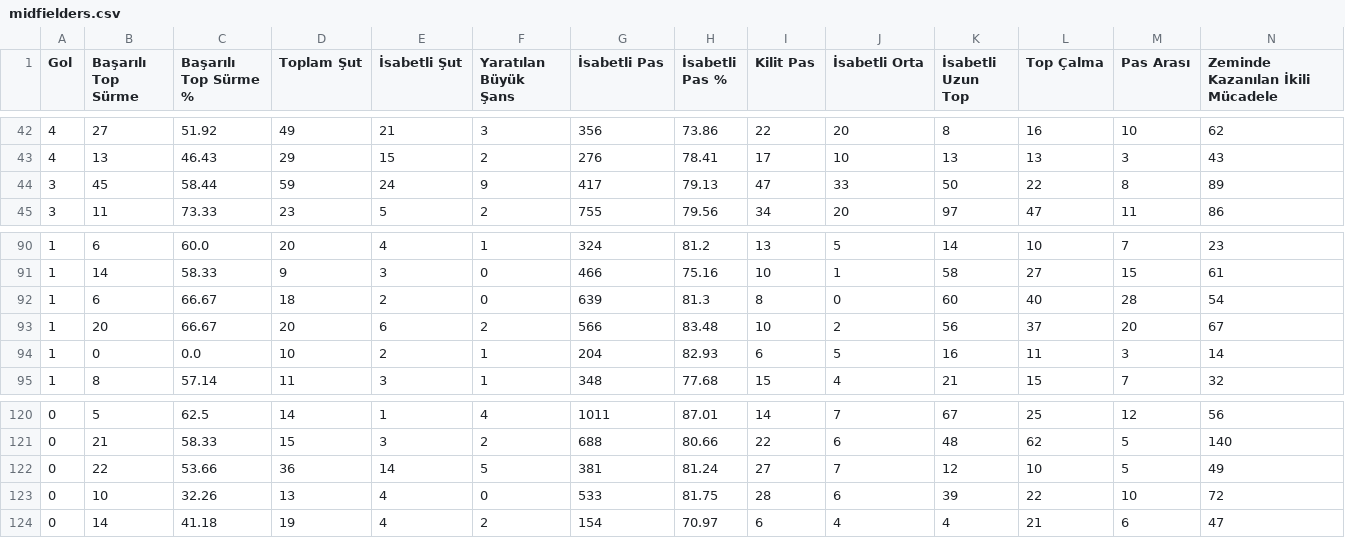
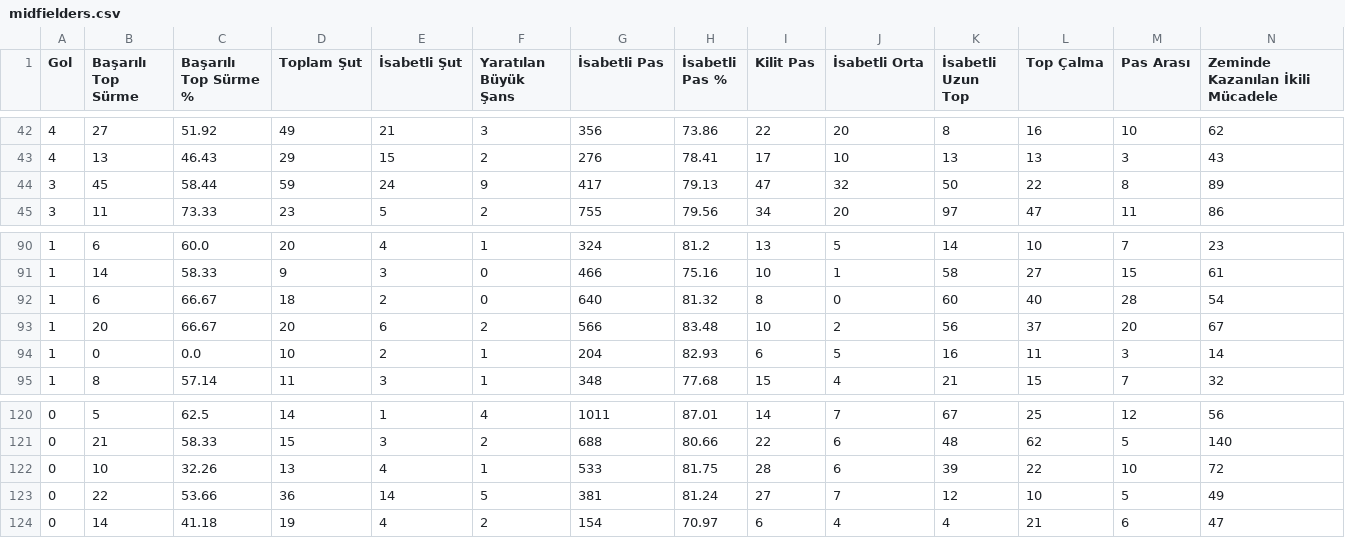
Before and after one commit to scatterradarcsv/csv_scatter_radar_total, a CSV file: midfielders.csv, drawn as a sheet; only a part is shown, gaps mark what is left out; removed rows and columns are numbered as before the commit, all else as after; rows hold the shown columns only; the diff names each change by its address in the sheet, - before the commit and + after, or states it on an @@ line.

Commit message:
Updated midfielders.csv

```diff
--- a/midfielders.csv
+++ b/midfielders.csv
-J44 (İsabetli Orta): 33
+J44 (İsabetli Orta): 32
-G92 (İsabetli Pas): 639
+G92 (İsabetli Pas): 640
-H92 (İsabetli Pas %): 81.3
+H92 (İsabetli Pas %): 81.32
+row 122: 0 | 10 | 32.26 | 13 | 4 | 1 | 533 | 81.75 | 28 | 6 | 39 | 22 | 10 | 72
-row 123: 0 | 10 | 32.26 | 13 | 4 | 0 | 533 | 81.75 | 28 | 6 | 39 | 22 | 10 | 72
```
